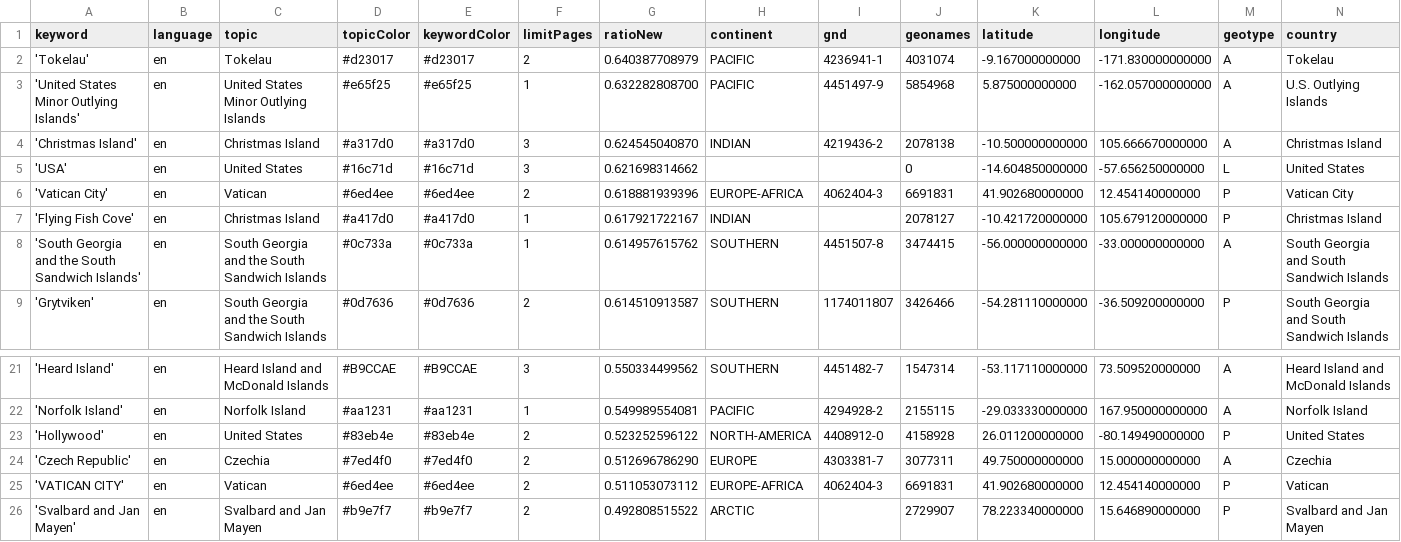
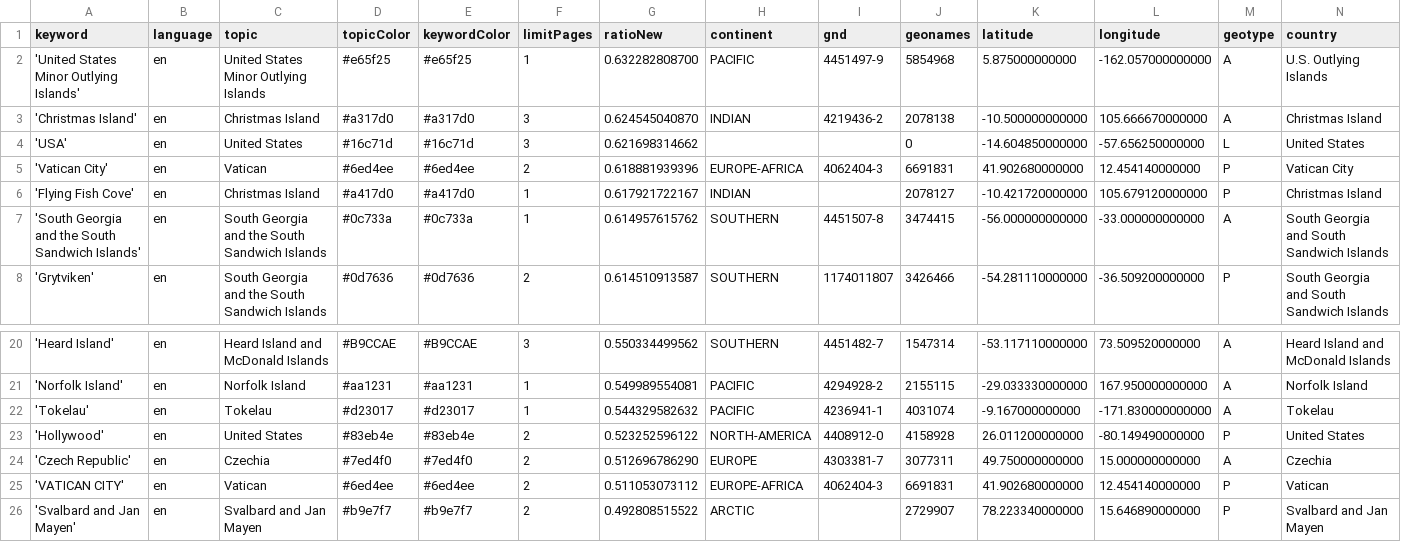
Before and after one commit to pg-ufr-news/locationWhisperer, a CSV file: keywords.csv, drawn as a sheet; only a part is shown, gaps mark what is left out; removed rows and columns are numbered as before the commit, all else as after; rows hold the shown columns only; the diff names each change by its address in the sheet, - before the commit and + after, or states it on an @@ line.

Commit message:
Commit from GitHub Actions (harvest:0.0)

```diff
--- a/keywords.csv
+++ b/keywords.csv
-row 2: 'Tokelau' | en | Tokelau | #d23017 | #d23017 | 2 | 0.640387708979 | PACIFIC | 4236941-1 | 4031074 | -9.167000000000 | -171.830000000000 | A | Tokelau
+row 22: 'Tokelau' | en | Tokelau | #d23017 | #d23017 | 1 | 0.544329582632 | PACIFIC | 4236941-1 | 4031074 | -9.167000000000 | -171.830000000000 | A | Tokelau
```
